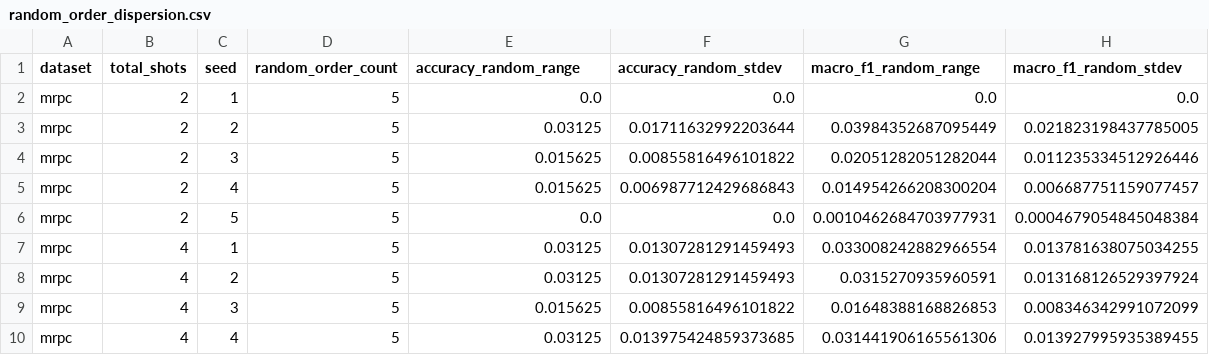
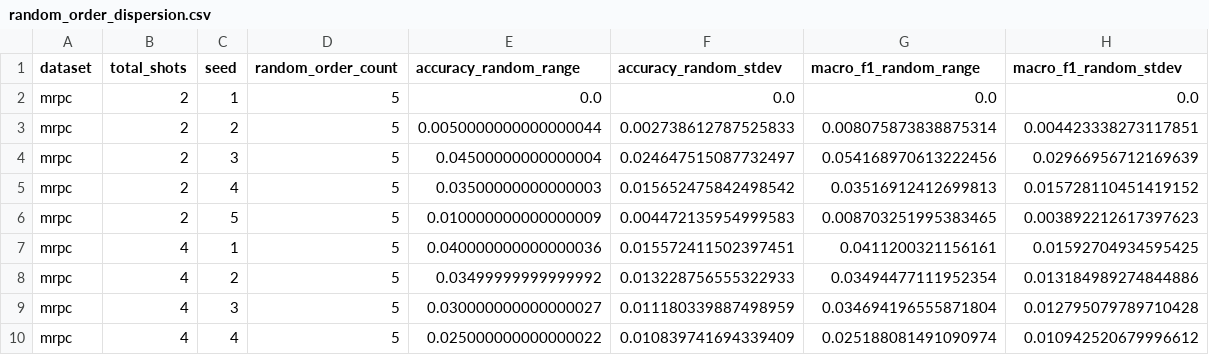
Before and after one commit to silversuncn/icl-demonstration-order-robustness, a CSV file: data/random_order_dispersion.csv, drawn as a sheet; only a part is shown; the diff covers the shown part only.

```diff
--- a/data/random_order_dispersion.csv
+++ b/data/random_order_dispersion.csv
@@ -2,9 +2,9 @@ dataset,total_shots,seed,random_order_count,accuracy_random_range,accuracy_rando
 mrpc,2,1,5,0.0,0.0,0.0,0.0
-mrpc,2,2,5,0.03125,0.01711632992203644,0.03984352687095449,0.021823198437785005
-mrpc,2,3,5,0.015625,0.00855816496101822,0.02051282051282044,0.011235334512926446
-mrpc,2,4,5,0.015625,0.006987712429686843,0.014954266208300204,0.006687751159077457
-mrpc,2,5,5,0.0,0.0,0.0010462684703977931,0.0004679054845048384
-mrpc,4,1,5,0.03125,0.01307281291459493,0.033008242882966554,0.013781638075034255
-mrpc,4,2,5,0.03125,0.01307281291459493,0.0315270935960591,0.013168126529397924
-mrpc,4,3,5,0.015625,0.00855816496101822,0.01648388168826853,0.008346342991072099
-mrpc,4,4,5,0.03125,0.013975424859373685,0.031441906165561306,0.013927995935389455
+mrpc,2,2,5,0.0050000000000000044,0.002738612787525833,0.008075873838875314,0.004423338273117851
+mrpc,2,3,5,0.04500000000000004,0.024647515087732497,0.054168970613222456,0.02966956712169639
+mrpc,2,4,5,0.03500000000000003,0.015652475842498542,0.03516912412699813,0.015728110451419152
+mrpc,2,5,5,0.010000000000000009,0.004472135954999583,0.008703251995383465,0.003892212617397623
+mrpc,4,1,5,0.040000000000000036,0.015572411502397451,0.0411200321156161,0.01592704934595425
+mrpc,4,2,5,0.03499999999999992,0.013228756555322933,0.03494477111952354,0.013184989274844886
+mrpc,4,3,5,0.030000000000000027,0.011180339887498959,0.034694196555871804,0.012795079789710428
+mrpc,4,4,5,0.025000000000000022,0.010839741694339409,0.025188081491090974,0.010942520679996612
```
Also changed, not shown: 144 edited cells elsewhere in this file, data/formal_aggregate.csv, data/spread_by_dataset_shot.csv, 8 other files.
